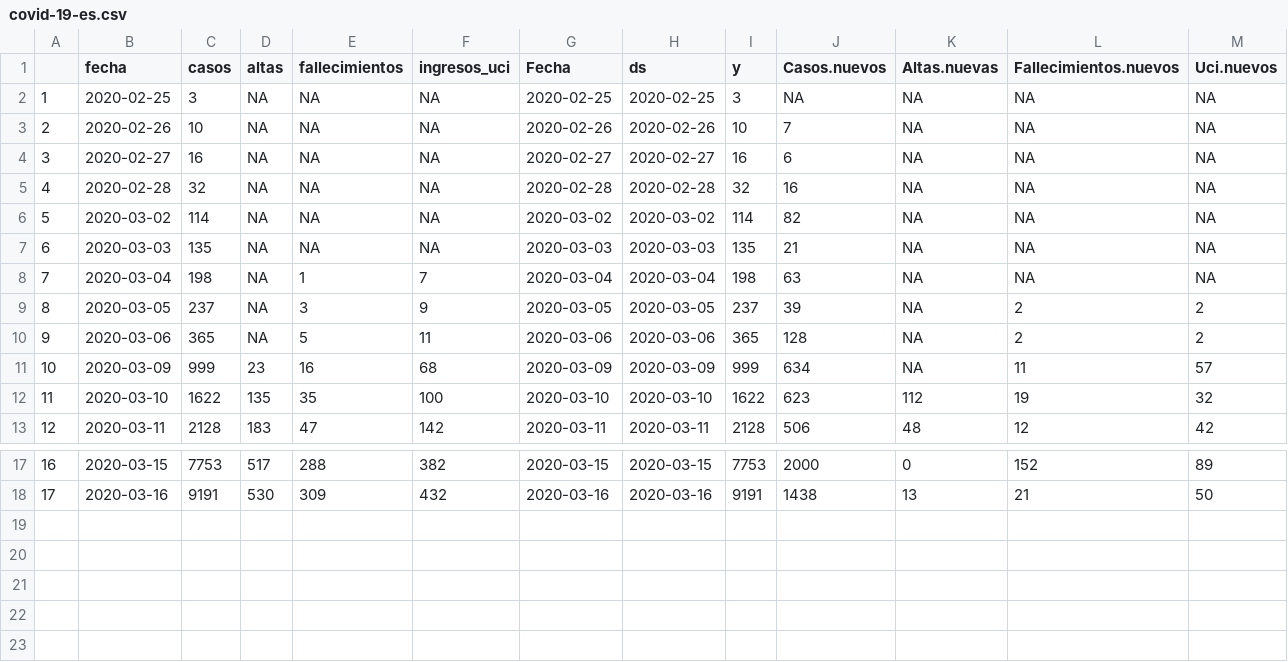
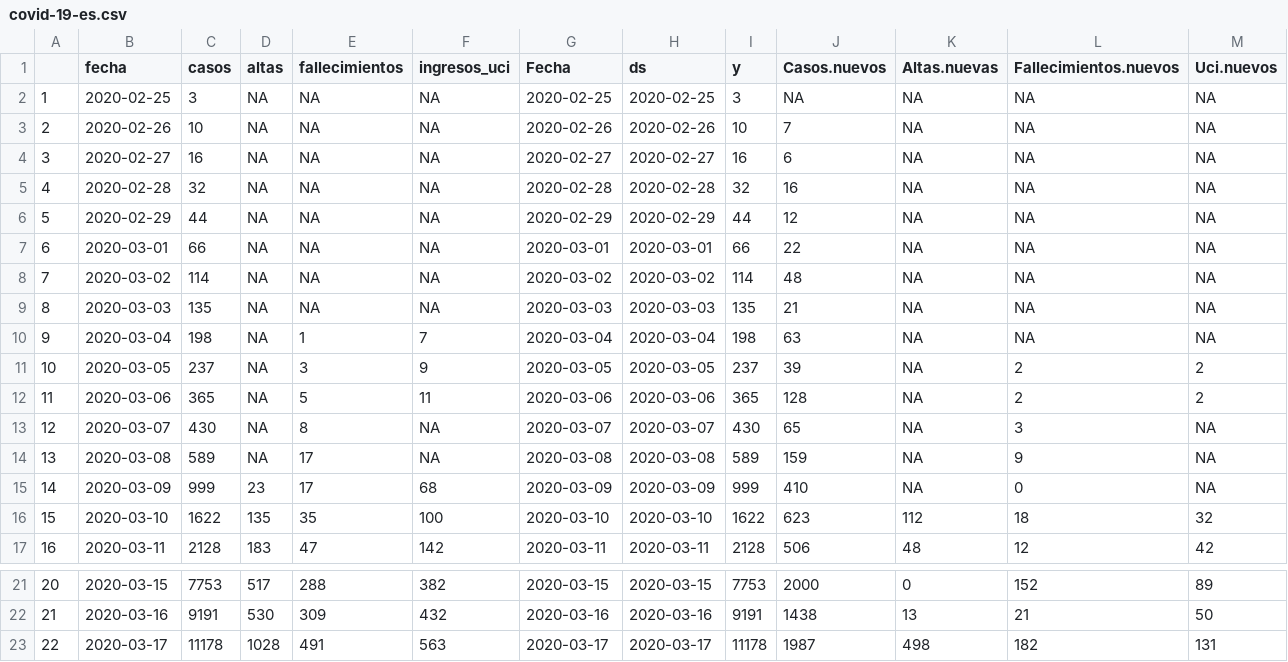
Before and after one commit to JJ/covid-reports, a CSV file: covid-19-es.csv, drawn as a sheet; only a part is shown, gaps mark what is left out; addresses are those after the commit; the diff names each change by its address in the sheet, - before the commit and + after, or states it on an @@ line.

Commit message:
Generados nuevos ficheros

```diff
--- a/covid-19-es.csv
+++ b/covid-19-es.csv
+row 6: 5 | 2020-02-29 | 44 | NA | NA | NA | 2020-02-29 | 2020-02-29 | 44 | 12 | NA | NA | NA
+row 7: 6 | 2020-03-01 | 66 | NA | NA | NA | 2020-03-01 | 2020-03-01 | 66 | 22 | NA | NA | NA
@@ column A renumbered between rows 8 and 22 @@
-J8 (Casos.nuevos): 82
+J8 (Casos.nuevos): 48
+row 13: 12 | 2020-03-07 | 430 | NA | 8 | NA | 2020-03-07 | 2020-03-07 | 430 | 65 | NA | 3 | NA
+row 14: 13 | 2020-03-08 | 589 | NA | 17 | NA | 2020-03-08 | 2020-03-08 | 589 | 159 | NA | 9 | NA
-E15 (fallecimientos): 16
+E15 (fallecimientos): 17
-J15 (Casos.nuevos): 634
+J15 (Casos.nuevos): 410
-L15 (Fallecimientos.nuevos): 11
+L15 (Fallecimientos.nuevos): 0
-M15 (Uci.nuevos): 57
+M15 (Uci.nuevos): NA
-L16 (Fallecimientos.nuevos): 19
+L16 (Fallecimientos.nuevos): 18
+row 23: 22 | 2020-03-17 | 11178 | 1028 | 491 | 563 | 2020-03-17 | 2020-03-17 | 11178 | 1987 | 498 | 182 | 131
```
Also changed, not shown: 2 other files.
